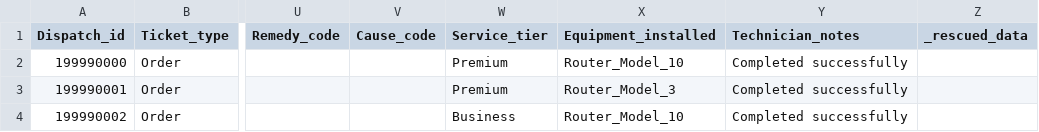
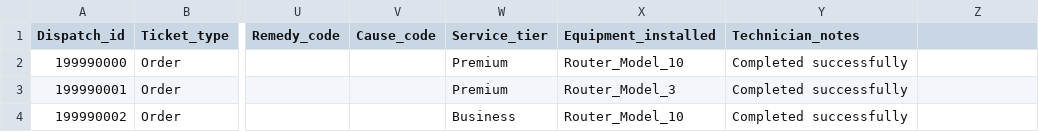
Before and after one commit to jasonfwi/Smart-Dispatch-AI, a CSV file: data/csv_exports/dispatch_history.csv, drawn as a sheet; only a part is shown, gaps mark what is left out; the diff names each change by its address in the sheet, - before the commit and + after, or states it on an @@ line.

Commit message:
Fix bugs and remove _rescued_data column
Bug Fixes:
- Fixed API parameter mismatch: date vs target_date in app.py
- Fixed SQL column name: Appointment_start_time vs Appointment_start_datetime
- Both fixes resolve runtime errors in get_city_capacity()

Cleanup:
- Removed _rescued_data column from all CSV files
- Updated static/js/app.js to remove _rescued_data from exclusions
- Updated COLUMN_REFERENCE.md to reflect cleaned schema
- Repopulated database with cleaned data

Result:
- All tables now have cleaner schema (1 fewer column each)
- current_dispatches: 22 columns (was 23)
- technicians: 10 columns (was 11)
- technician_calendar: 8 columns (was 9)
- dispatch_history: 25 columns (was 26)

```diff
--- a/data/csv_exports/dispatch_history.csv
+++ b/data/csv_exports/dispatch_history.csv
-Z1: _rescued_data
+Z1: (empty)
```
Also changed, not shown: data/csv_exports/current_dispatches.csv, data/csv_exports/technicians.csv, 5 other files.
